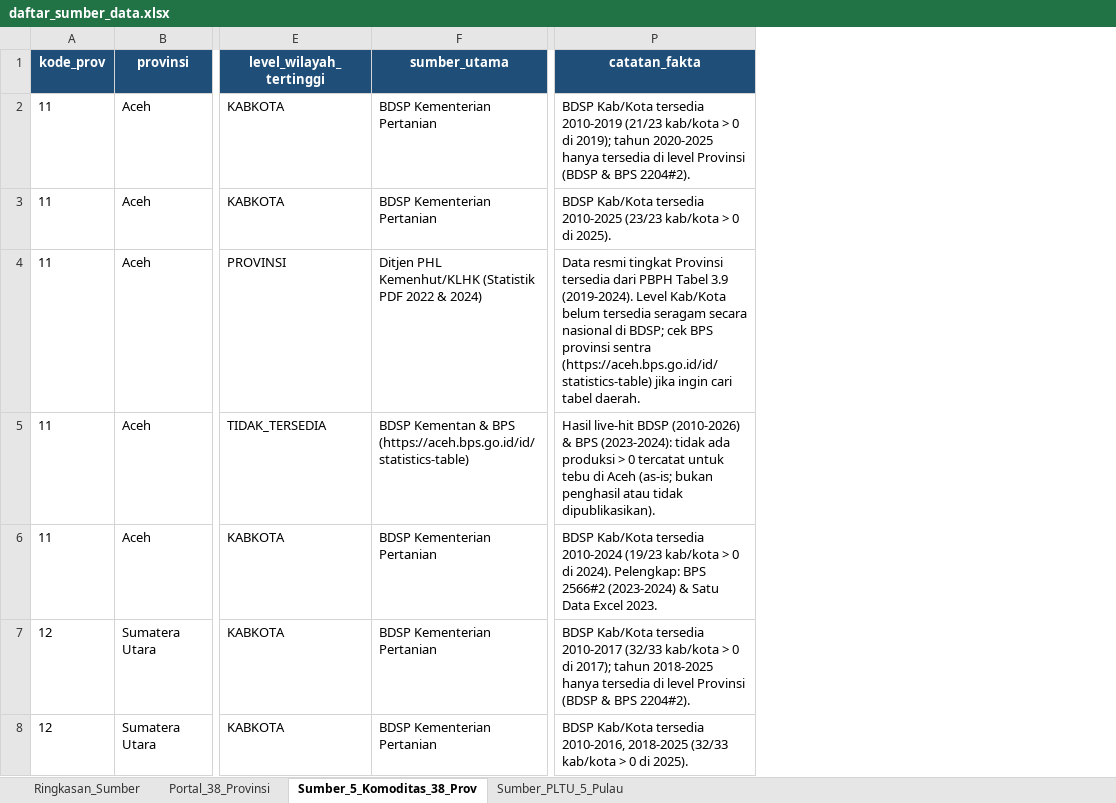
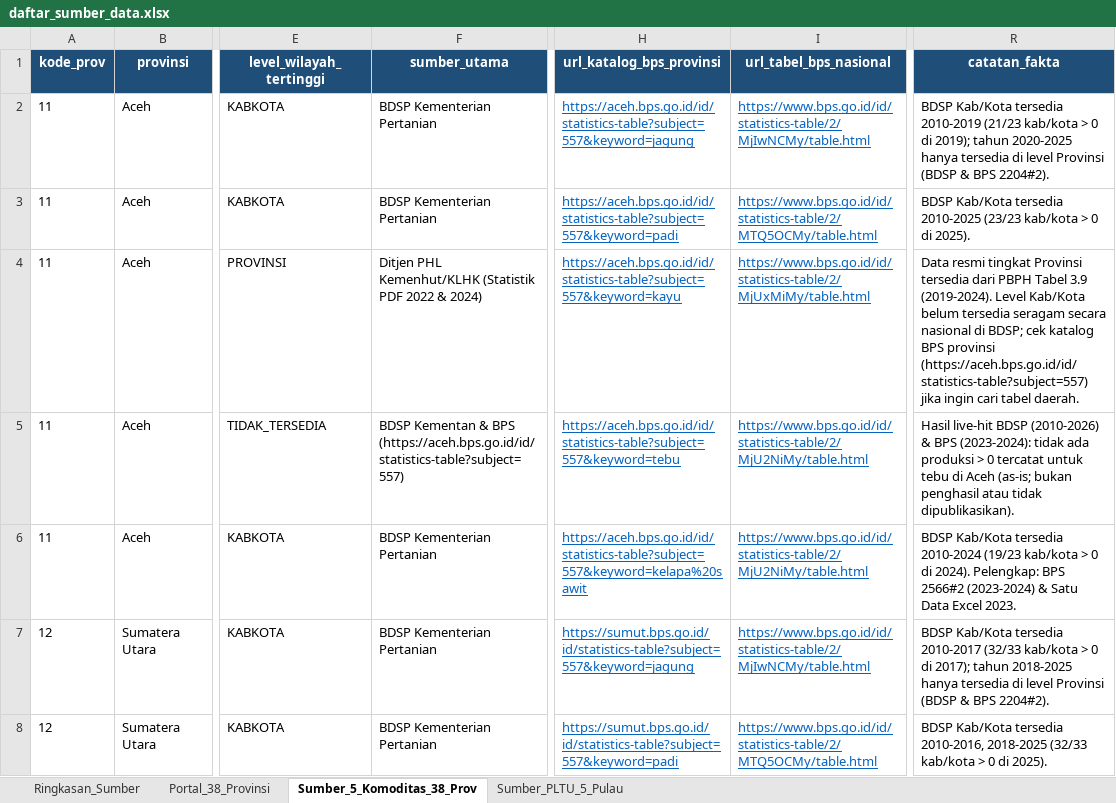
Before and after one commit to supremeinori/projectkb, an Excel workbook: raw_data/daftar_sumber_data.xlsx, sheet Sumber_5_Komoditas_38_Prov, drawn as a sheet; only a part is shown, gaps mark what is left out; values as stored, in another font and other column widths than the file's, no borders; addresses are those after the commit; the diff covers the shown part only; the diff names each change by its address in the sheet, - before the commit and + after, or states it on an @@ line.

```diff
--- a/raw_data/daftar_sumber_data.xlsx (sheet Sumber_5_Komoditas_38_Prov)
+++ b/raw_data/daftar_sumber_data.xlsx (sheet Sumber_5_Komoditas_38_Prov)
+column H (url_katalog_bps_provinsi), rows 2-8: https://aceh.bps.go.id/id/statistics-table?subject=557&keyword=jagung | https://aceh.bps.go.id/id/statistics-table?subject=557&keyword=padi | https://aceh.bps.go.id/id/statistics-table?subject=557&keyword=kayu | https://aceh.bps.go.id/id/statistics-table?subject=557&keyword=tebu | https://aceh.bps.go.id/id/statistics-table?subject=557&keyword=kelapa%20sawit | https://sumut.bps.go.id/id/statistics-table?subject=557&keyword=jagung | https://sumut.bps.go.id/id/statistics-table?subject=557&keyword=padi
+column I (url_tabel_bps_nasional), rows 2-8: https://www.bps.go.id/id/statistics-table/2/MjIwNCMy/table.html | https://www.bps.go.id/id/statistics-table/2/MTQ5OCMy/table.html | https://www.bps.go.id/id/statistics-table/2/MjUxMiMy/table.html | https://www.bps.go.id/id/statistics-table/2/MjU2NiMy/table.html | https://www.bps.go.id/id/statistics-table/2/MjU2NiMy/table.html | https://www.bps.go.id/id/statistics-table/2/MjIwNCMy/table.html | https://www.bps.go.id/id/statistics-table/2/MTQ5OCMy/table.html
-R4 (catatan_fakta): …BDSP; cek BPS provinsi sentra (https://aceh.bps.go.id/id/statistics-table) jika ingin…
+R4 (catatan_fakta): …BDSP; cek katalog BPS provinsi (https://aceh.bps.go.id/id/statistics-table?subject=557) jika ingin…
-F5 (sumber_utama): …& BPS (https://aceh.bps.go.id/id/statistics-table)
+F5 (sumber_utama): …& BPS (https://aceh.bps.go.id/id/statistics-table?subject=557)
```
Also changed, not shown: 85 edited cells and cell formats elsewhere in this sheet, sheet Portal_38_Provinsi, sheet Ringkasan_Sumber, 2 other files.
